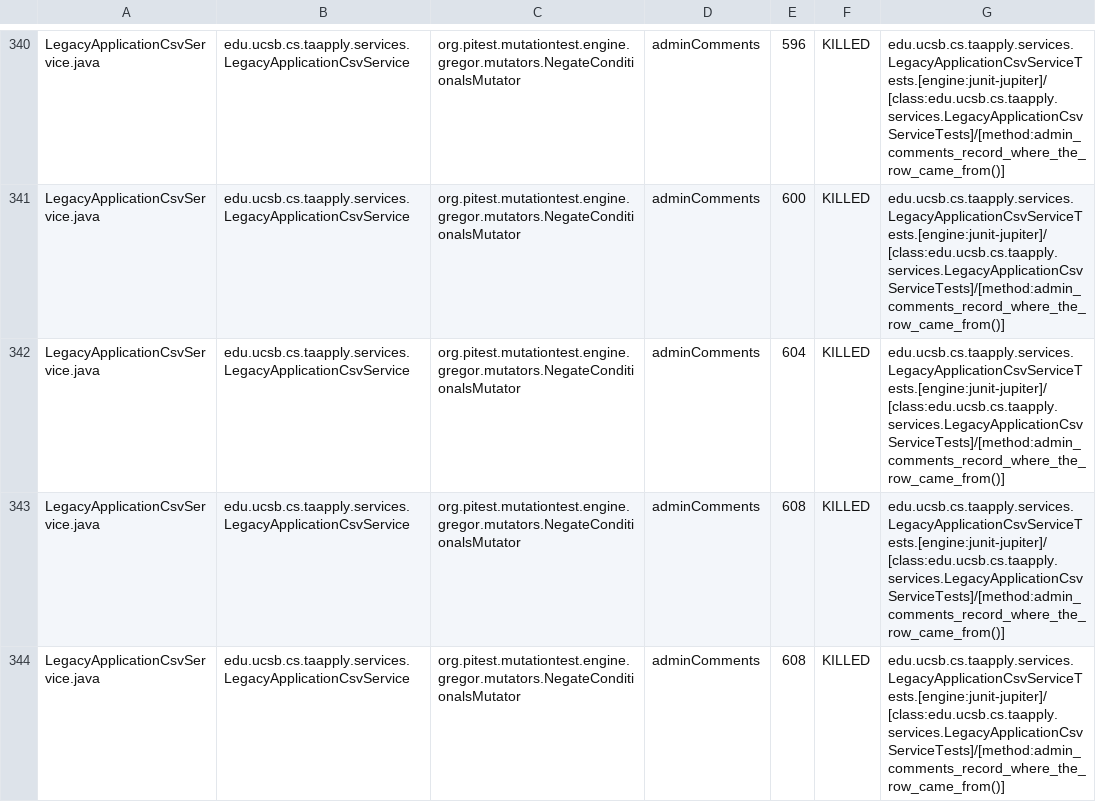
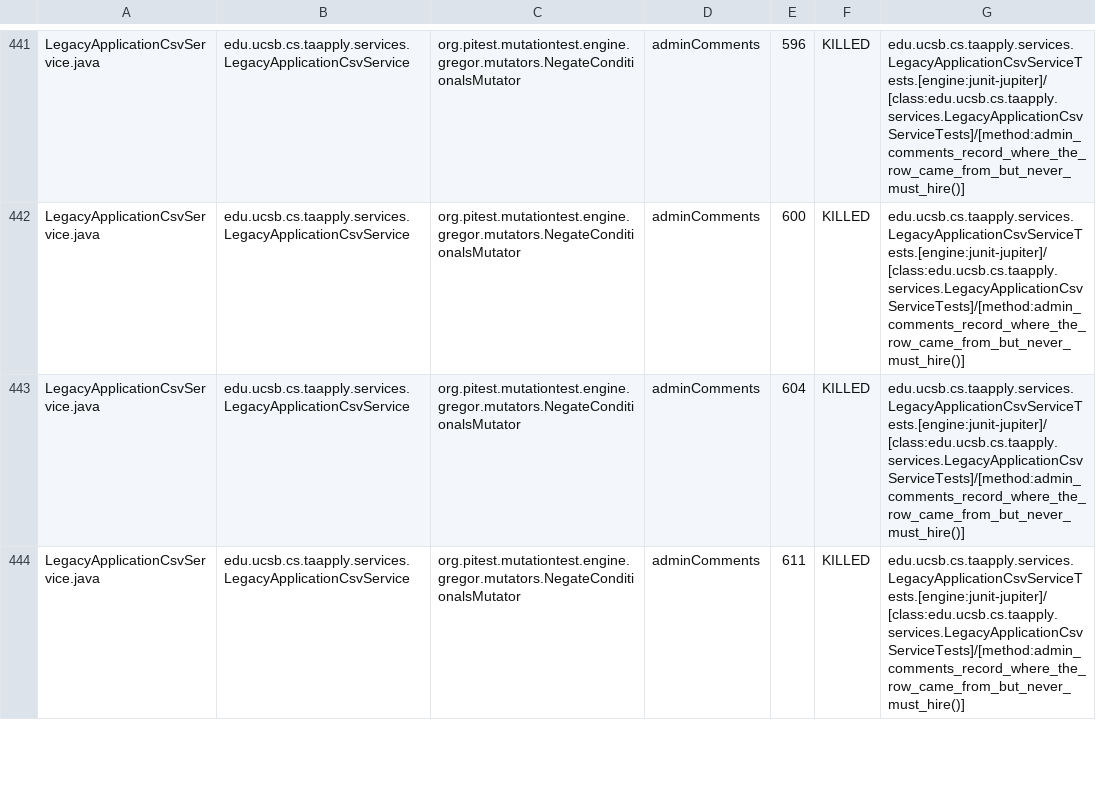
Before and after one commit to ucsb-cs156/proj-ta-apply, a CSV file: pitest/mutations.csv, drawn as a sheet; only a part is shown, gaps mark what is left out; removed rows and columns are numbered as before the commit, all else as after; the diff covers the shown part only; the diff names each change by its address in the sheet, - before the commit and + after, or states it on an @@ line.

Commit message:
Deploying to gh-pages from @ ucsb-cs156/proj-ta-apply@674ef51e4bd6ab2b4aeaf5ada17e3ec35a11727e 🚀

```diff
--- a/pitest/mutations.csv
+++ b/pitest/mutations.csv
-G441:G444: edu.ucsb.cs.taapply.services.LegacyApplicationCsvServiceTests.[engine:junit-jupiter]/[class:edu.ucsb.cs.taapply.services.LegacyApplicationCsvServiceTests]/[method:admin_comments_record_where_the_row_came_from()]
+G441:G444: edu.ucsb.cs.taapply.services.LegacyApplicationCsvServiceTests.[engine:junit-jupiter]/[class:edu.ucsb.cs.taapply.services.LegacyApplicationCsvServiceTests]/[method:admin_comments_record_where_the_row_came_from_but_never_must_hire()]
-E444: 608
+E444: 611
-row 344: LegacyApplicationCsvService.java | edu.ucsb.cs.taapply.services.LegacyApplicationCsvService | org.pitest.mutationtest.engine.gregor.mutators.NegateConditionalsMutator | adminComments | 608 | KILLED | edu.ucsb.cs.taapply.services.LegacyApplicationCsvServiceTests.[engine:junit-jupiter]/[class:edu.ucsb.cs.taapply.services.LegacyApplicationCsvServiceTests]/[method:admin_comments_record_where_the_row_came_from()]
```
Also changed, not shown: 1 removed row, 101 moved rows and 7 edited cells elsewhere in this file, 48 other files.
